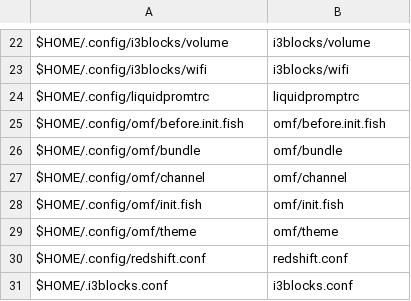
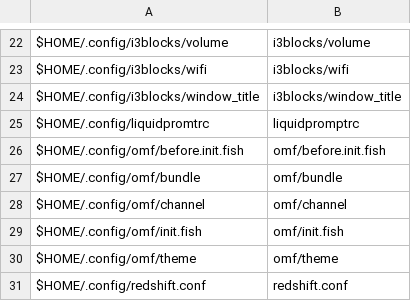
Before and after one commit to sam33r/dotfiles, a CSV file: dotfiles.csv, drawn as a sheet; only a part is shown, gaps mark what is left out; the shorter side is filled out with more unchanged rows; the diff names each change by its address in the sheet, - before the commit and + after, or states it on an @@ line.

Commit message:
i3block to show window title.

```diff
--- a/dotfiles.csv
+++ b/dotfiles.csv
+row 24: $HOME/.config/i3blocks/window_title | i3blocks/window_title
```
Also changed, not shown: 1 other file.
